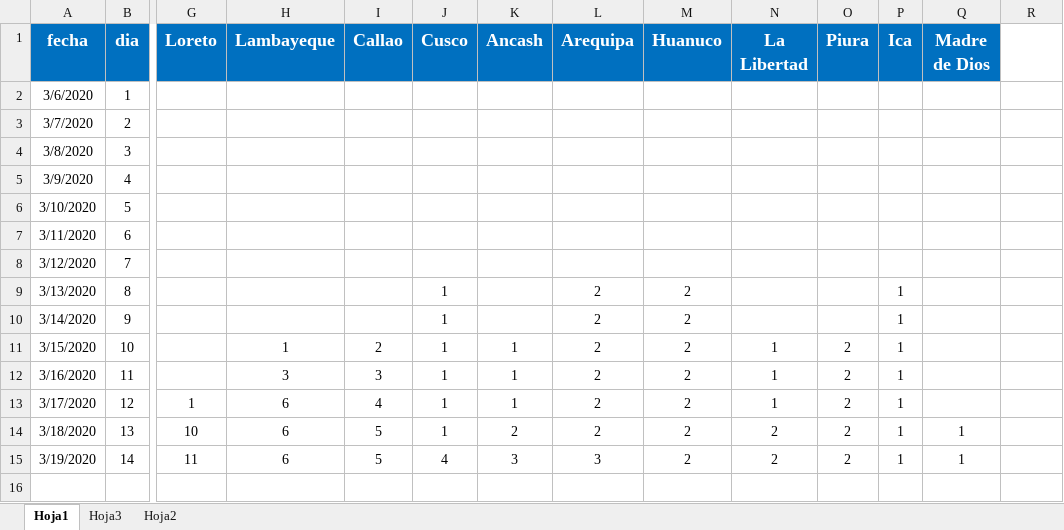
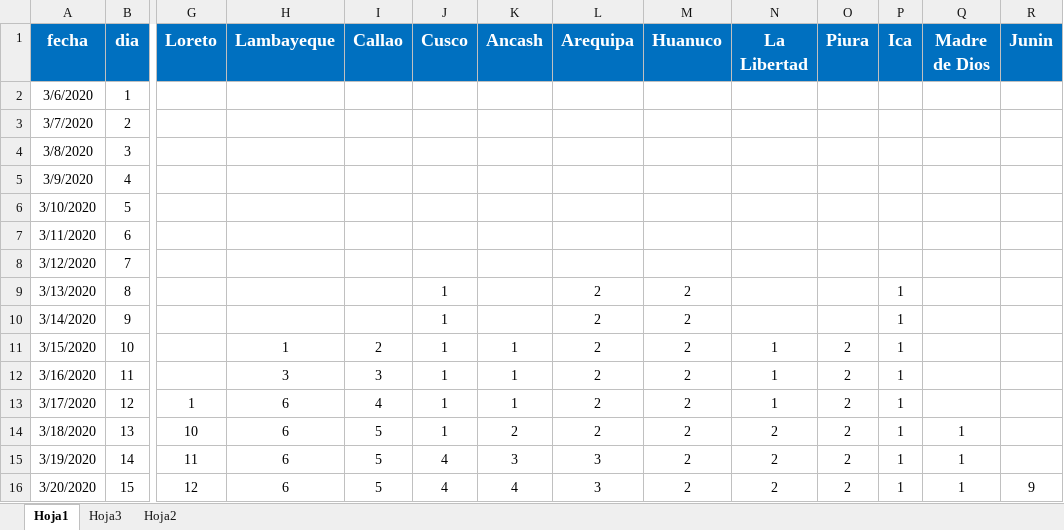
Before and after one commit to BESTDATASCIENCE/manos-a-la-data, an Excel workbook: data/2020/2020-03-18/covid19peru.xlsx, sheet Hoja1, drawn as a sheet; only a part is shown, gaps mark what is left out; values as stored, in another font and other column widths than the file's, no borders; rows hold the shown columns only; the diff names each change by its address in the sheet, - before the commit and + after, or states it on an @@ line.

```diff
--- a/data/2020/2020-03-18/covid19peru.xlsx (sheet Hoja1)
+++ b/data/2020/2020-03-18/covid19peru.xlsx (sheet Hoja1)
-R1: (empty)
+R1: Junin
-R1 fill: none
+R1 fill: #0070C0
+row 16: 3/20/2020 | 15 | 12 | 6 | 5 | 4 | 4 | 3 | 2 | 2 | 2 | 1 | 1 | 9
```
Also changed, not shown: 2 other files.
